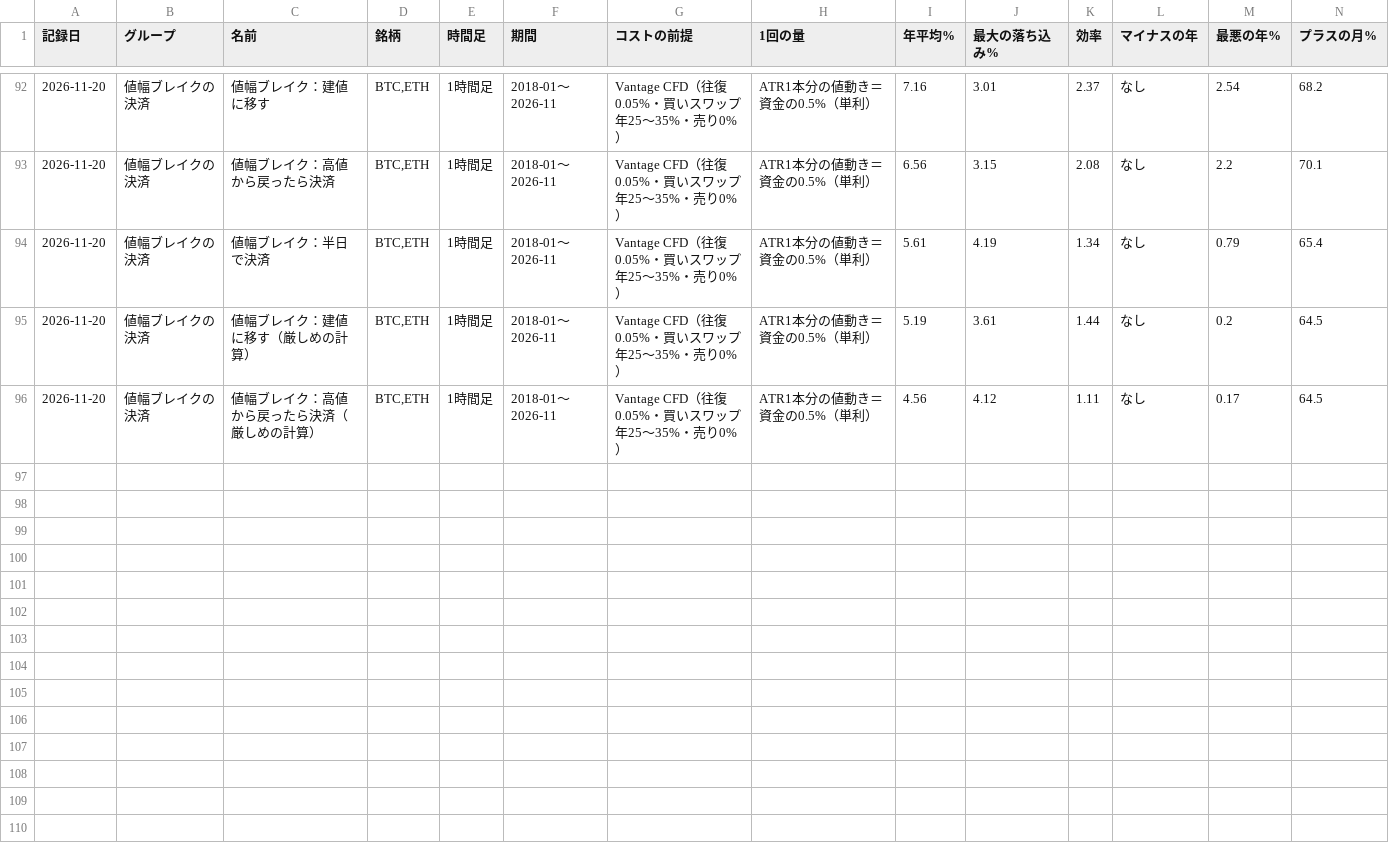
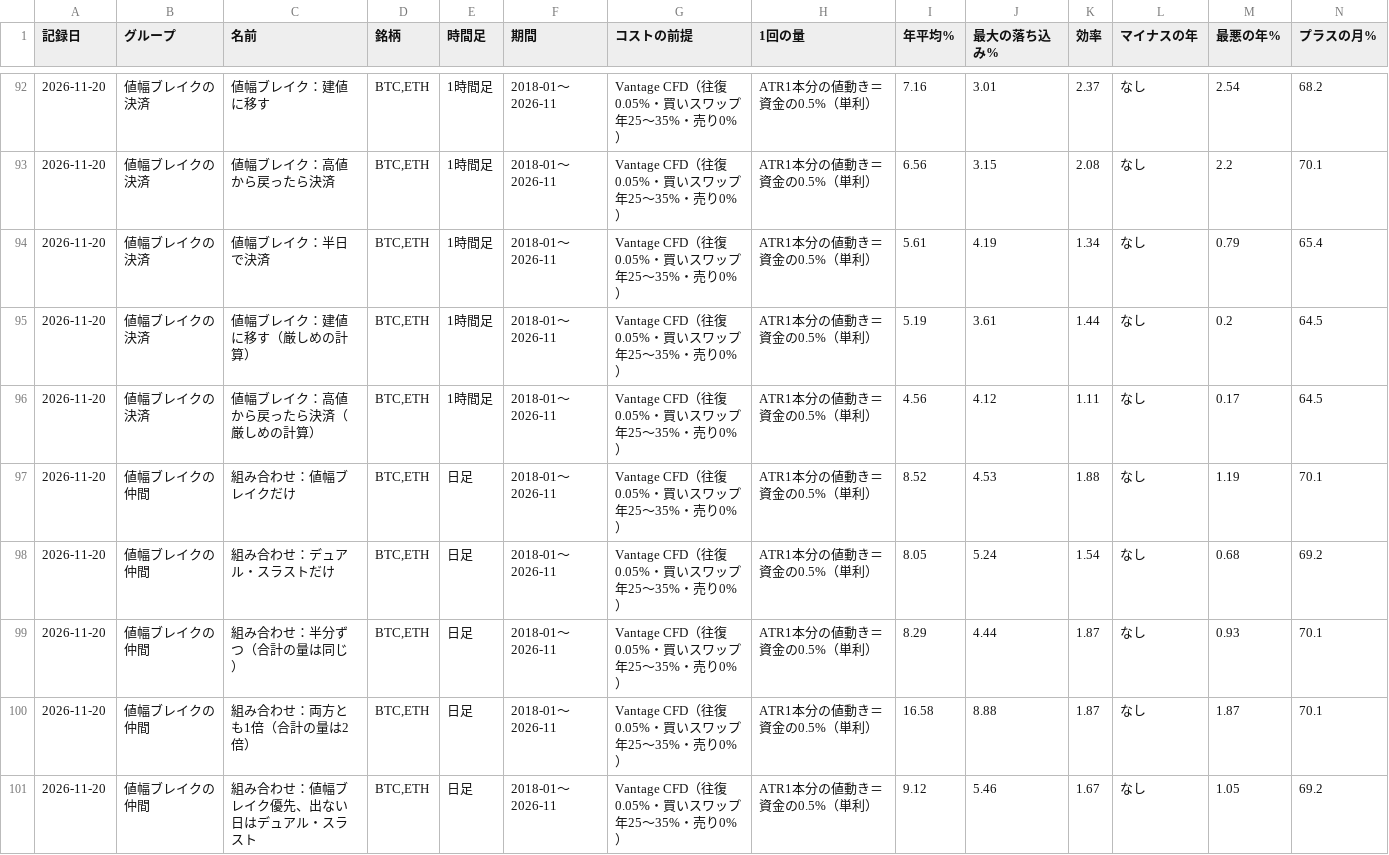
Before and after one commit to navigator1000/kids-ai-study, a CSV file: project/research/results.csv, drawn as a sheet; only a part is shown, gaps mark what is left out; rows hold the shown columns only; the diff names each change by its address in the sheet, - before the commit and + after, or states it on an @@ line.

```diff
--- a/project/research/results.csv
+++ b/project/research/results.csv
+row 97: 2026-11-20 | 値幅ブレイクの仲間 | 組み合わせ：値幅ブレイクだけ | BTC,ETH | 日足 | 2018-01〜2026-11 | Vantage CFD（往復0.05%・買いスワップ年25〜35%・売り0%） | ATR1本分の値動き＝資金の0.5%（単利） | 8.52 | 4.53 | 1.88 | なし | 1.19 | 70.1
+row 98: 2026-11-20 | 値幅ブレイクの仲間 | 組み合わせ：デュアル・スラストだけ | BTC,ETH | 日足 | 2018-01〜2026-11 | Vantage CFD（往復0.05%・買いスワップ年25〜35%・売り0%） | ATR1本分の値動き＝資金の0.5%（単利） | 8.05 | 5.24 | 1.54 | なし | 0.68 | 69.2
+row 99: 2026-11-20 | 値幅ブレイクの仲間 | 組み合わせ：半分ずつ（合計の量は同じ） | BTC,ETH | 日足 | 2018-01〜2026-11 | Vantage CFD（往復0.05%・買いスワップ年25〜35%・売り0%） | ATR1本分の値動き＝資金の0.5%（単利） | 8.29 | 4.44 | 1.87 | なし | 0.93 | 70.1
+row 100: 2026-11-20 | 値幅ブレイクの仲間 | 組み合わせ：両方とも1倍（合計の量は2倍） | BTC,ETH | 日足 | 2018-01〜2026-11 | Vantage CFD（往復0.05%・買いスワップ年25〜35%・売り0%） | ATR1本分の値動き＝資金の0.5%（単利） | 16.58 | 8.88 | 1.87 | なし | 1.87 | 70.1
+row 101: 2026-11-20 | 値幅ブレイクの仲間 | 組み合わせ：値幅ブレイク優先、出ない日はデュアル・スラスト | BTC,ETH | 日足 | 2018-01〜2026-11 | Vantage CFD（往復0.05%・買いスワップ年25〜35%・売り0%） | ATR1本分の値動き＝資金の0.5%（単利） | 9.12 | 5.46 | 1.67 | なし | 1.05 | 69.2
```
Also changed, not shown: 1 other file.
